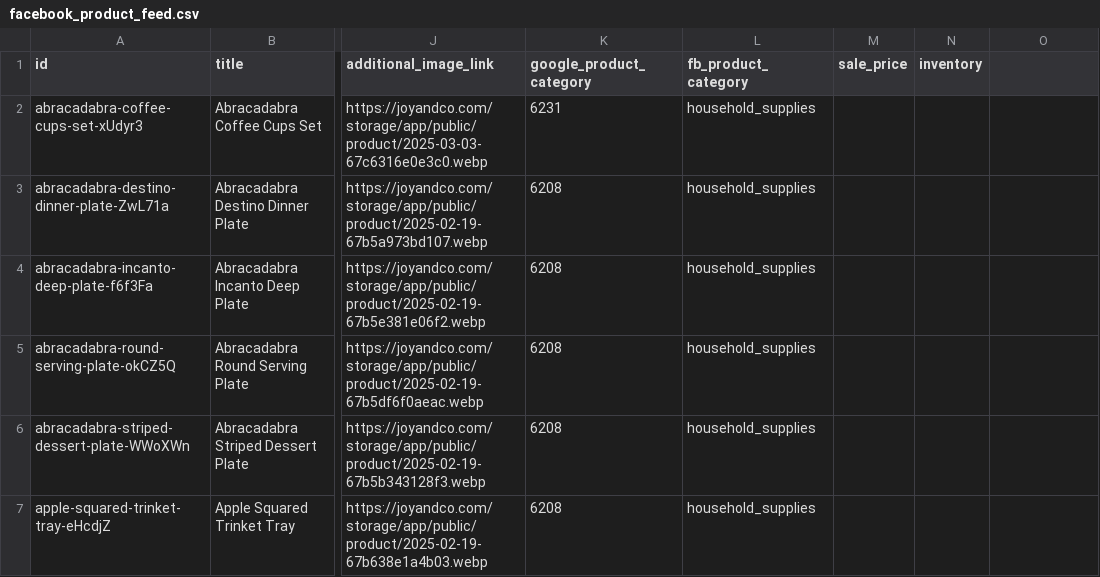
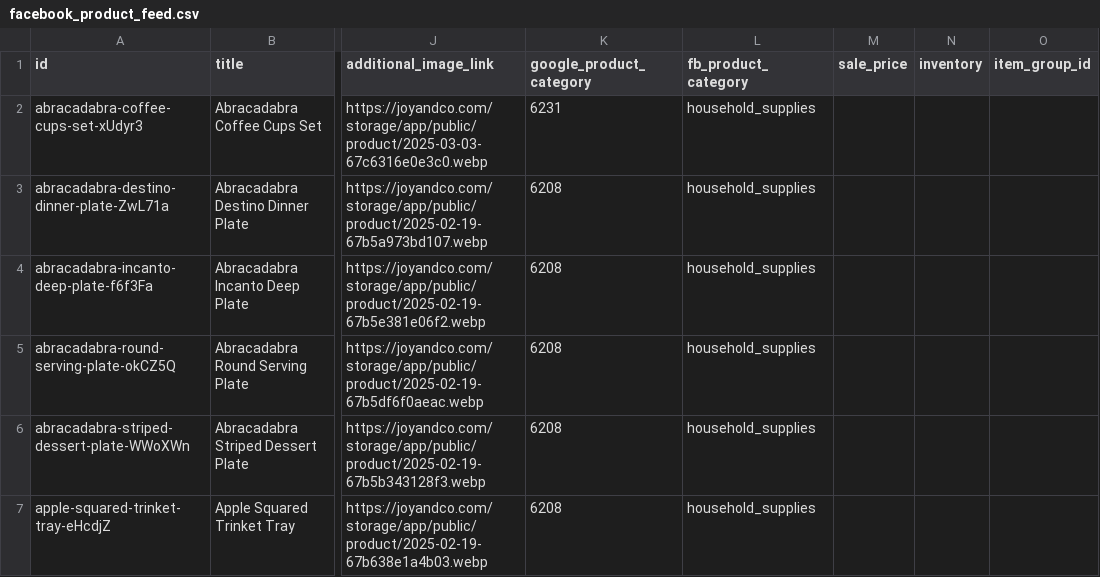
Before and after one commit to boopin/joyco-product-scraper-crawler-v1-cgpt, a CSV file: meta_feed/facebook_product_feed.csv, drawn as a sheet; only a part is shown, gaps mark what is left out; the diff names each change by its address in the sheet, - before the commit and + after, or states it on an @@ line.

```diff
--- a/meta_feed/facebook_product_feed.csv
+++ b/meta_feed/facebook_product_feed.csv
-O1: (empty)
+O1: item_group_id
```
Also changed, not shown: product_urls/product_links.csv, 2 other files.
